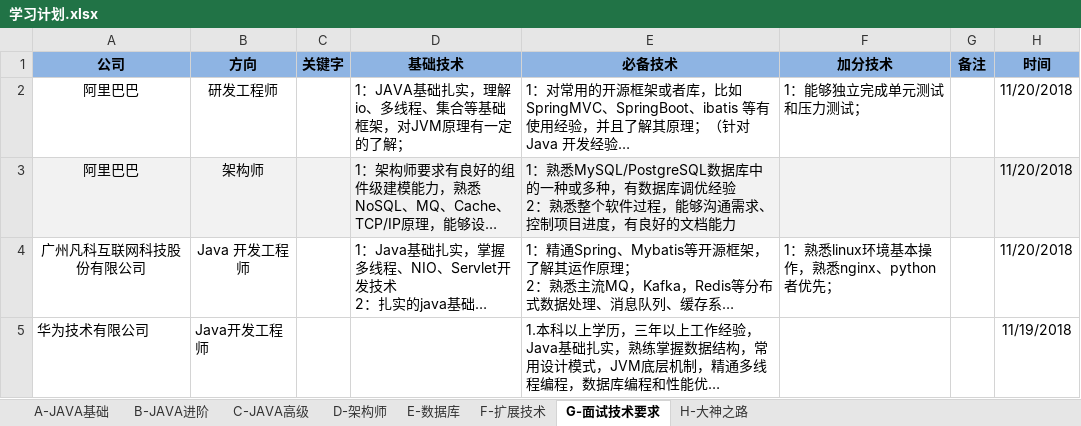
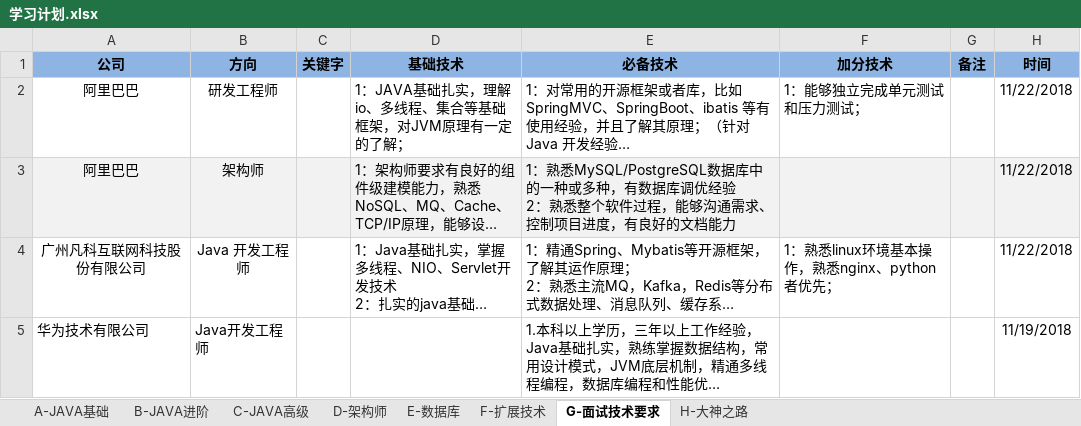
Before and after one commit to chuxueze/Helper, an Excel workbook: 学习计划.xlsx, sheet G-面试技术要求, drawn as a sheet; long unchanged cells end in …; values as stored, in another font and other column widths than the file's, no borders; the diff names each change by its address in the sheet, - before the commit and + after, or states it on an @@ line.

```diff
--- a/学习计划.xlsx (sheet G-面试技术要求)
+++ b/学习计划.xlsx (sheet G-面试技术要求)
-H2:H4 (时间): 11/20/2018
+H2:H4 (时间): 11/22/2018
```
Also changed, not shown: sheet A-JAVA基础, sheet D-架构师, sheet E-数据库, 2 other files.
